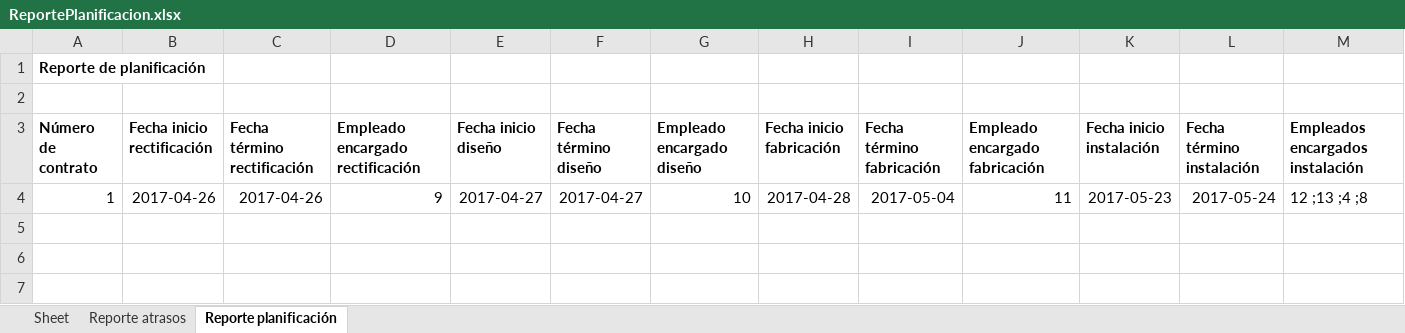
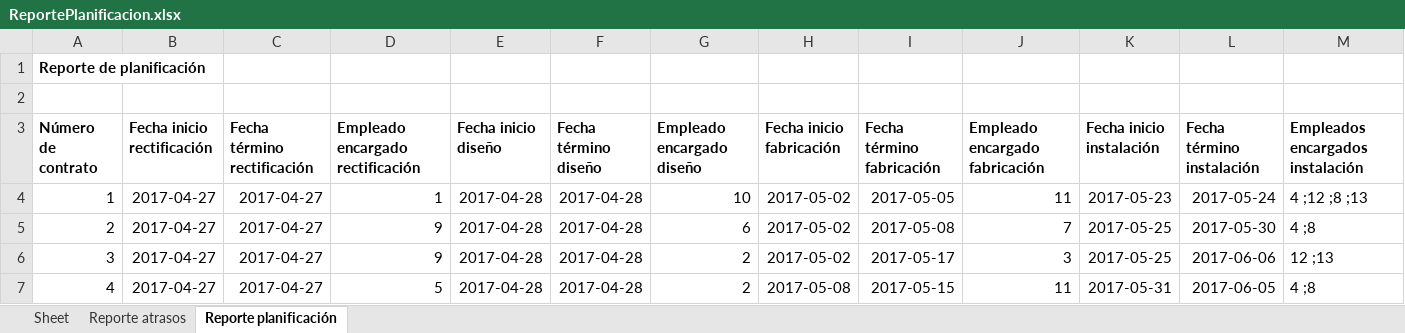
Before and after one commit to MCRogersI/Panorama, an Excel workbook: ReportePlanificacion.xlsx, sheet Reporte planificación, drawn as a sheet; values as stored, in another font and other column widths than the file's, no borders; the diff names each change by its address in the sheet, - before the commit and + after, or states it on an @@ line.

Commit message:
reportes post-planificacion revisados, todo anda bien, archivos costs.py creado

```diff
--- a/ReportePlanificacion.xlsx (sheet Reporte planificación)
+++ b/ReportePlanificacion.xlsx (sheet Reporte planificación)
-B4 (Fecha inicio rectificación): 2017-04-26
+B4 (Fecha inicio rectificación): 2017-04-27
-C4 (Fecha término rectificación): 2017-04-26
+C4 (Fecha término rectificación): 2017-04-27
-D4 (Empleado encargado rectificación): 9
+D4 (Empleado encargado rectificación): 1
-E4 (Fecha inicio diseño): 2017-04-27
+E4 (Fecha inicio diseño): 2017-04-28
-F4 (Fecha término diseño): 2017-04-27
+F4 (Fecha término diseño): 2017-04-28
-H4 (Fecha inicio fabricación): 2017-04-28
+H4 (Fecha inicio fabricación): 2017-05-02
-I4 (Fecha término fabricación): 2017-05-04
+I4 (Fecha término fabricación): 2017-05-05
-M4 (Empleados encargados instalación): 12 ;13 ;4 ;8
+M4 (Empleados encargados instalación): 4 ;12 ;8 ;13
+row 5: 2 | 2017-04-27 | 2017-04-27 | 9 | 2017-04-28 | 2017-04-28 | 6 | 2017-05-02 | 2017-05-08 | 7 | 2017-05-25 | 2017-05-30 | 4 ;8
+row 6: 3 | 2017-04-27 | 2017-04-27 | 9 | 2017-04-28 | 2017-04-28 | 2 | 2017-05-02 | 2017-05-17 | 3 | 2017-05-25 | 2017-06-06 | 12 ;13
+row 7: 4 | 2017-04-27 | 2017-04-27 | 5 | 2017-04-28 | 2017-04-28 | 2 | 2017-05-08 | 2017-05-15 | 11 | 2017-05-31 | 2017-06-05 | 4 ;8
```
Also changed, not shown: sheet Reporte atrasos, 5 other files.
